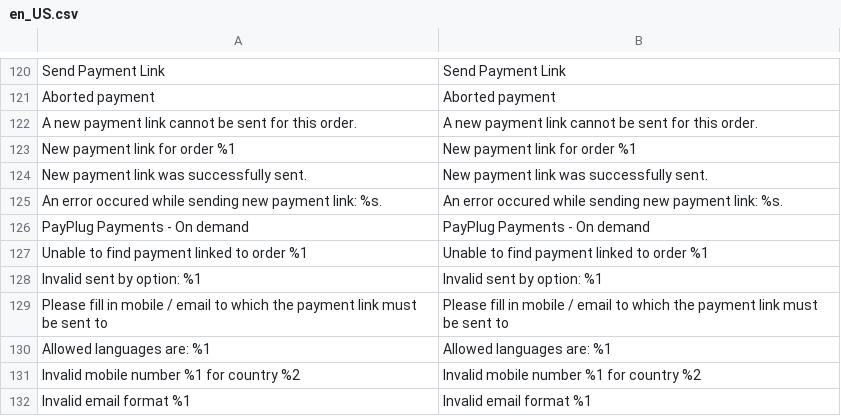
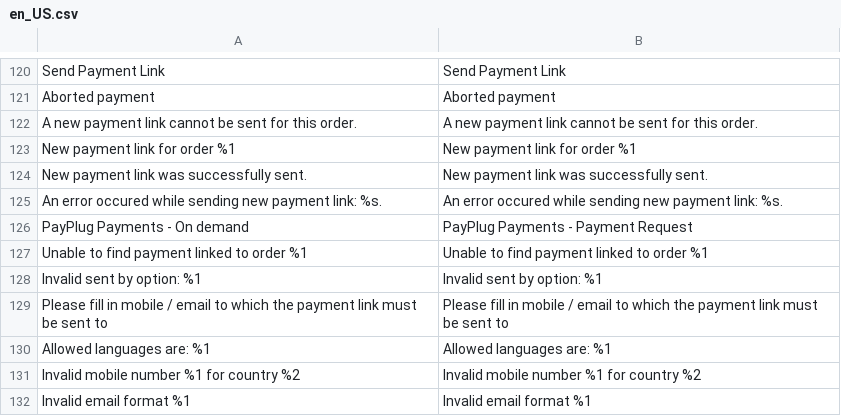
Before and after one commit to payplug/payplug-magento2, a CSV file: i18n/en_US.csv, drawn as a sheet; only a part is shown, gaps mark what is left out.

Commit message:
Change on demand payment title

```diff
--- a/i18n/en_US.csv
+++ b/i18n/en_US.csv
@@ -125,3 +125,3 @@
 "An error occured while sending new payment link: %s.","An error occured while sending new payment link: %s."
-"PayPlug Payments - On demand","PayPlug Payments - On demand"
+"PayPlug Payments - On demand","PayPlug Payments - Payment Request"
 "Unable to find payment linked to order %1","Unable to find payment linked to order %1"
```
Also changed, not shown: 1 other file.
